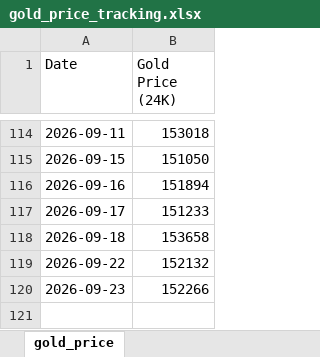
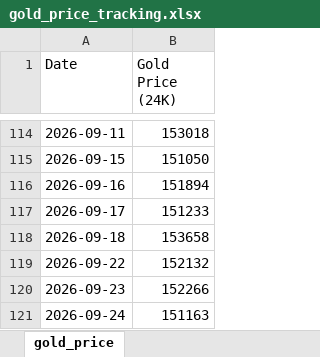
Before and after one commit to rastogiharshita/gold_price_alerts, an Excel workbook: gold_price_tracking.xlsx, sheet gold_price, drawn as a sheet; only a part is shown, gaps mark what is left out; values as stored, in another font and other column widths than the file's, no borders; the diff names each change by its address in the sheet, - before the commit and + after, or states it on an @@ line.

```diff
--- a/gold_price_tracking.xlsx (sheet gold_price)
+++ b/gold_price_tracking.xlsx (sheet gold_price)
+row 121: 2026-09-24 | 151163
```
